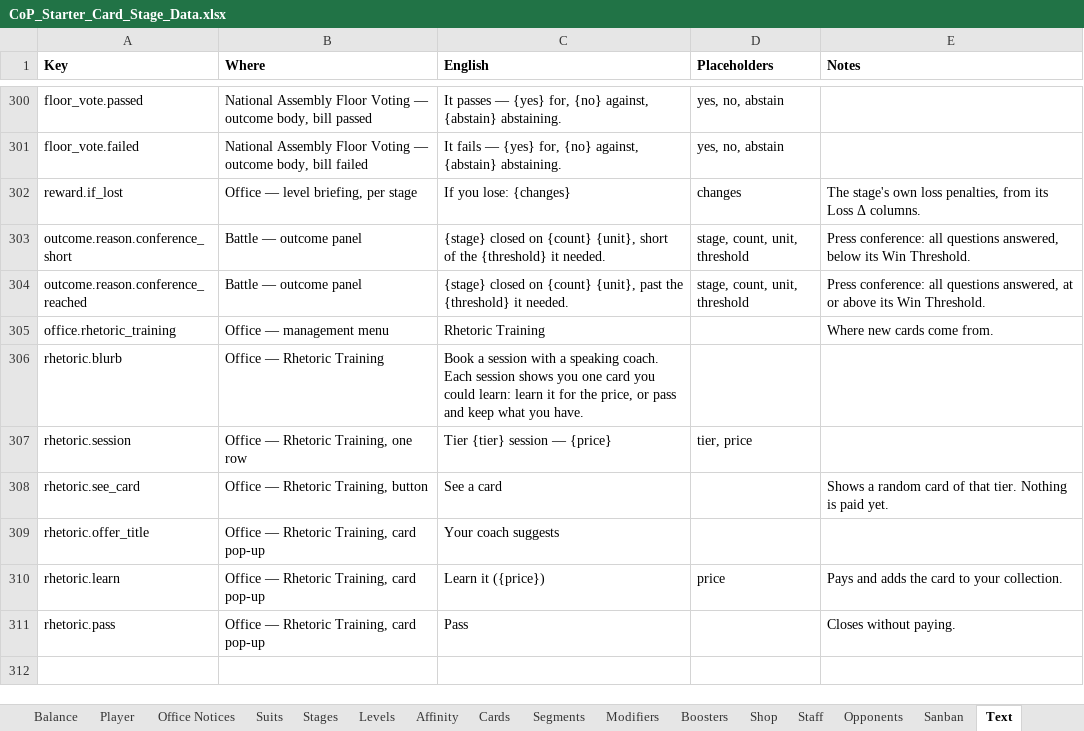
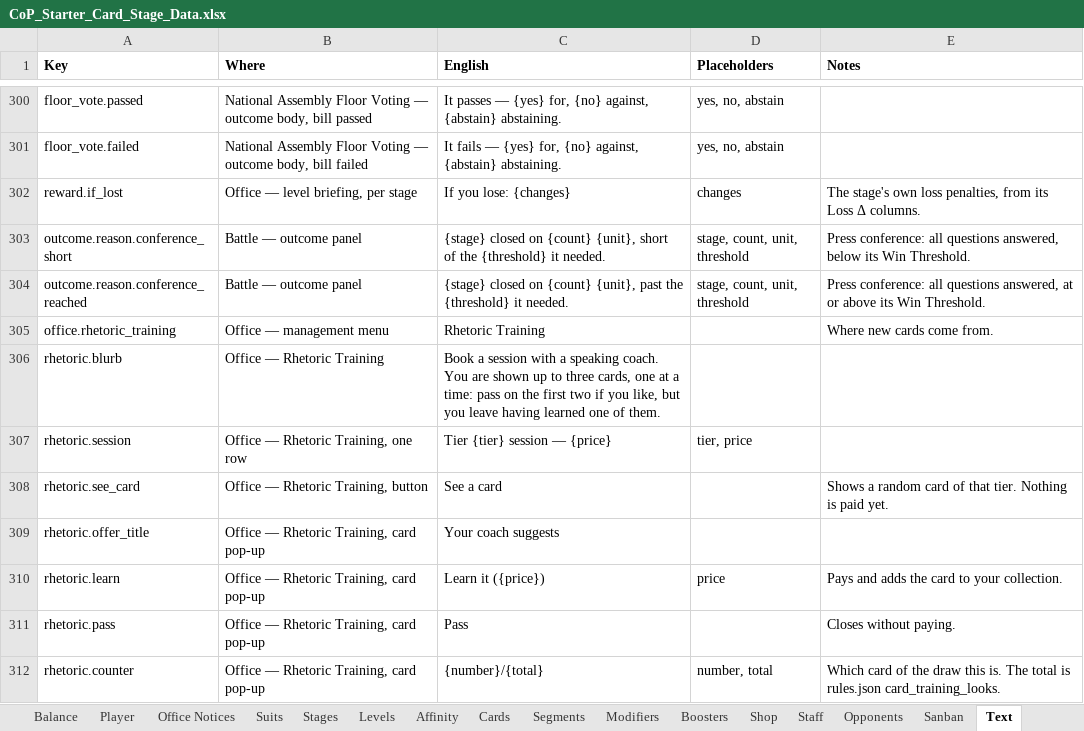
Before and after one commit to Lotusmonogatari/CoP-Deckbuilder, an Excel workbook: design/CoP_Starter_Card_Stage_Data.xlsx, sheet Text, drawn as a sheet; only a part is shown, gaps mark what is left out; values as stored, in another font and other column widths than the file's, no borders; the diff names each change by its address in the sheet, - before the commit and + after, or states it on an @@ line.

```diff
--- a/design/CoP_Starter_Card_Stage_Data.xlsx (sheet Text)
+++ b/design/CoP_Starter_Card_Stage_Data.xlsx (sheet Text)
-C306 (English): …speaking coach. Each session shows you one card you could learn: learn it for the price, or pass and keep what you have.
+C306 (English): …speaking coach. You are shown up to three cards, one at a time: pass on the first two if you like, but you leave having learned one of them.
+row 312: rhetoric.counter | Office — Rhetoric Training, card pop-up | {number}/{total} | number, total | Which card of the draw this is. The total is rules.json card_training_looks.
```
Also changed, not shown: 9 other files.
